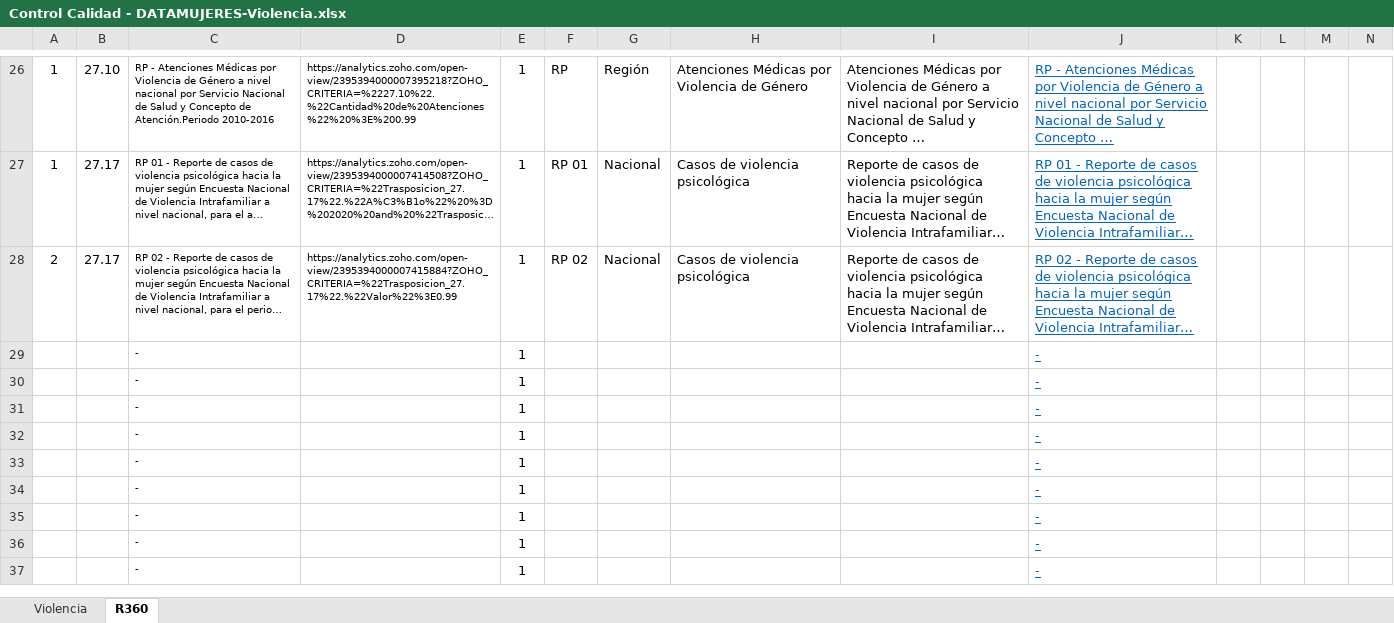
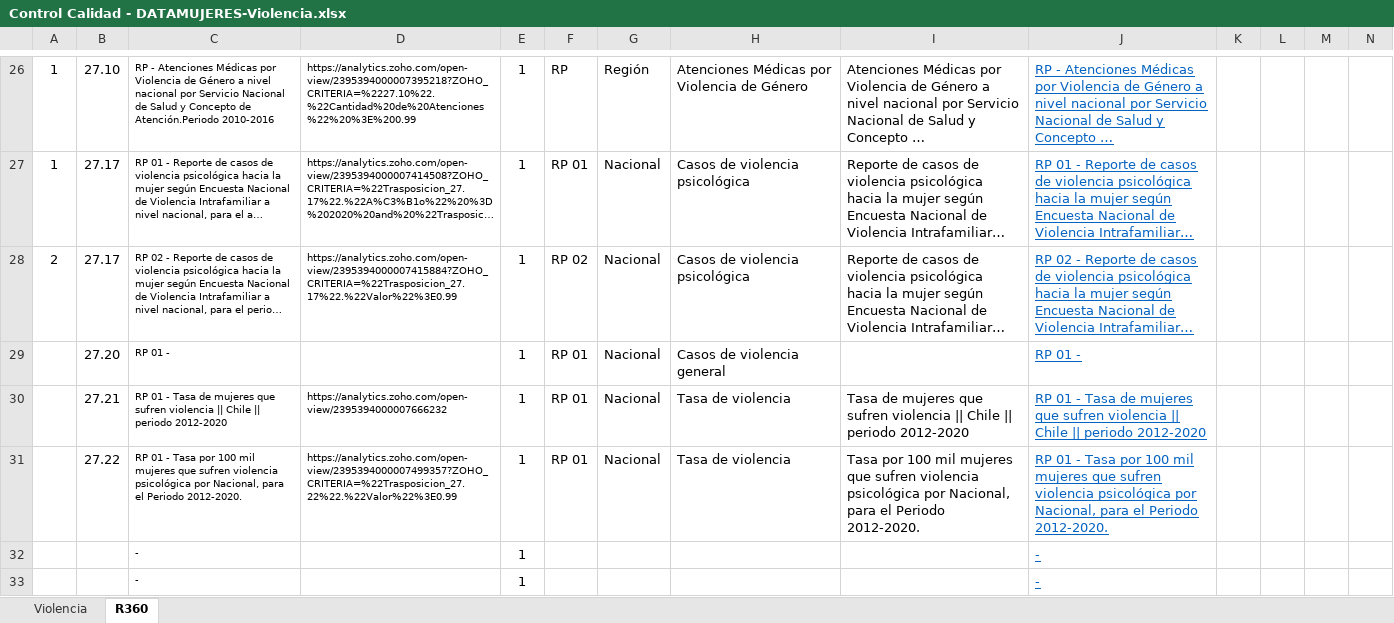
Before and after one commit to Sud-Austral/MONITOREO-DI, an Excel workbook: Control Calidad - DATAMUJERES-Violencia.xlsx, sheet R360, drawn as a sheet; only a part is shown, gaps mark what is left out; the shorter side is filled out with more unchanged rows; long unchanged cells end in …; values as stored, in another font and other column widths than the file's, no borders; charts and pictures and table styles not drawn; removed rows and columns are numbered as before the commit, all else as after; rows hold the shown columns only; the diff names each change by its address in the sheet, - before the commit and + after, or states it on an @@ line.

```diff
--- a/Control Calidad - DATAMUJERES-Violencia.xlsx (sheet R360)
+++ b/Control Calidad - DATAMUJERES-Violencia.xlsx (sheet R360)
-row 29:  |  | - |  | 1 |  |  |  |  | -
-row 30:  |  | - |  | 1 |  |  |  |  | -
-row 31:  |  | - |  | 1 |  |  |  |  | -
+row 29:  | 27.20 | RP 01 - |  | 1 | RP 01 | Nacional | Casos de violencia general |  | RP 01 -
+row 30:  | 27.21 | RP 01 - Tasa de mujeres que sufren violencia || Chile || periodo 2012-2020 | https://analytics.zoho.com/open-view/2395394000007666232 | 1 | RP 01 | Nacional | Tasa de violencia | Tasa de mujeres que sufren violencia || Chile || periodo 2012-2020 | RP 01 - Tasa de mujeres que sufren violencia || Chile || periodo 2012-2020
+row 31:  | 27.22 | RP 01 - Tasa por 100 mil mujeres que sufren violencia psicológica por Nacional, para el Periodo 2012-2020. | https://analytics.zoho.com/open-view/2395394000007499357?ZOHO_CRITERIA=%22Trasposicion_27.22%22.%22Valor%22%3E0.99 | 1 | RP 01 | Nacional | Tasa de violencia | Tasa por 100 mil mujeres que sufren violencia psicológica por Nacional, para el Periodo 2012-2020. | RP 01 - Tasa por 100 mil mujeres que sufren violencia psicológica por Nacional, para el Periodo 2012-2020.
```
Also changed, not shown: sheet Violencia, formulas that keep their value, charts or pictures, Monitoreo Nuevos Productos.xlsx.
